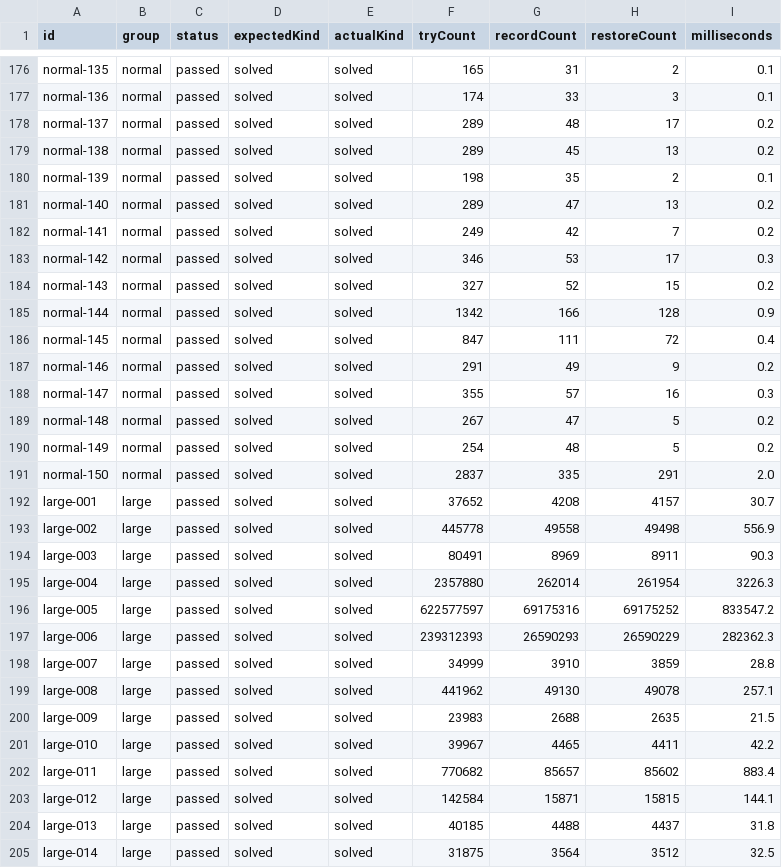
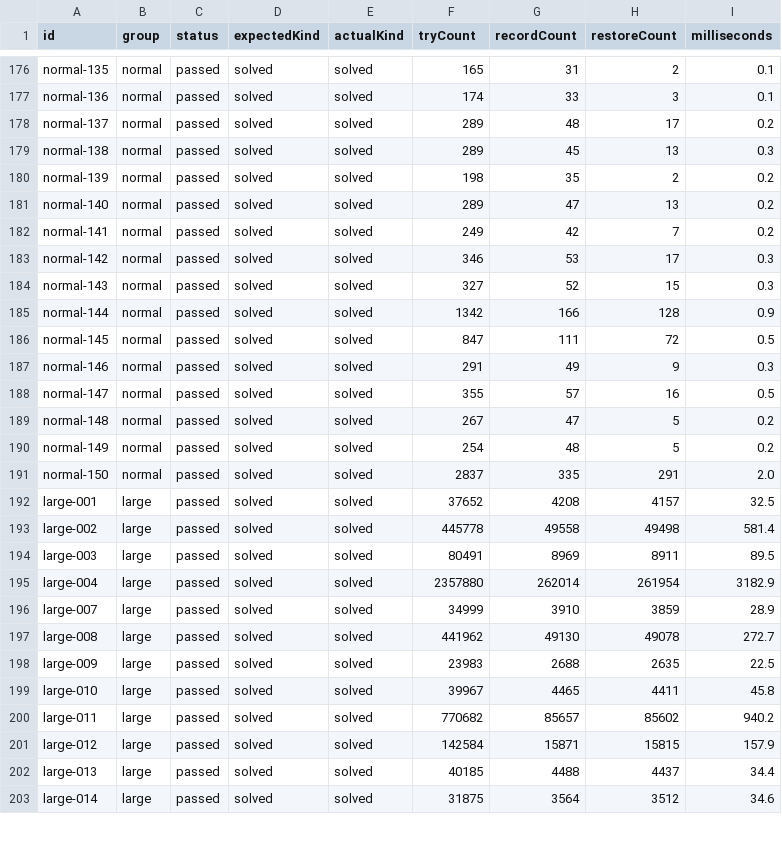
Before and after one commit to honglax/solving-sudoku-by-backtracking, a CSV file: testcases/results/results.csv, drawn as a sheet; only a part is shown, gaps mark what is left out; the diff covers the shown part only.

```diff
--- a/testcases/results/results.csv
+++ b/testcases/results/results.csv
@@ -178,4 +178,4 @@ normal-136,normal,passed,solved,solved,174,33,3,0.1
 normal-137,normal,passed,solved,solved,289,48,17,0.2
-normal-138,normal,passed,solved,solved,289,45,13,0.2
-normal-139,normal,passed,solved,solved,198,35,2,0.1
+normal-138,normal,passed,solved,solved,289,45,13,0.3
+normal-139,normal,passed,solved,solved,198,35,2,0.2
 normal-140,normal,passed,solved,solved,289,47,13,0.2
@@ -183,7 +183,7 @@ normal-141,normal,passed,solved,solved,249,42,7,0.2
 normal-142,normal,passed,solved,solved,346,53,17,0.3
-normal-143,normal,passed,solved,solved,327,52,15,0.2
+normal-143,normal,passed,solved,solved,327,52,15,0.3
 normal-144,normal,passed,solved,solved,1342,166,128,0.9
-normal-145,normal,passed,solved,solved,847,111,72,0.4
-normal-146,normal,passed,solved,solved,291,49,9,0.2
-normal-147,normal,passed,solved,solved,355,57,16,0.3
+normal-145,normal,passed,solved,solved,847,111,72,0.5
+normal-146,normal,passed,solved,solved,291,49,9,0.3
+normal-147,normal,passed,solved,solved,355,57,16,0.5
 normal-148,normal,passed,solved,solved,267,47,5,0.2
@@ -191,15 +191,13 @@ normal-149,normal,passed,solved,solved,254,48,5,0.2
 normal-150,normal,passed,solved,solved,2837,335,291,2.0
-large-001,large,passed,solved,solved,37652,4208,4157,30.7
-large-002,large,passed,solved,solved,445778,49558,49498,556.9
-large-003,large,passed,solved,solved,80491,8969,8911,90.3
-large-004,large,passed,solved,solved,2357880,262014,261954,3226.3
-large-005,large,passed,solved,solved,622577597,69175316,69175252,833547.2
-large-006,large,passed,solved,solved,239312393,26590293,26590229,282362.3
-large-007,large,passed,solved,solved,34999,3910,3859,28.8
-large-008,large,passed,solved,solved,441962,49130,49078,257.1
-large-009,large,passed,solved,solved,23983,2688,2635,21.5
-large-010,large,passed,solved,solved,39967,4465,4411,42.2
-large-011,large,passed,solved,solved,770682,85657,85602,883.4
-large-012,large,passed,solved,solved,142584,15871,15815,144.1
-large-013,large,passed,solved,solved,40185,4488,4437,31.8
-large-014,large,passed,solved,solved,31875,3564,3512,32.5
+large-001,large,passed,solved,solved,37652,4208,4157,32.5
+large-002,large,passed,solved,solved,445778,49558,49498,581.4
+large-003,large,passed,solved,solved,80491,8969,8911,89.5
+large-004,large,passed,solved,solved,2357880,262014,261954,3182.9
+large-007,large,passed,solved,solved,34999,3910,3859,28.9
+large-008,large,passed,solved,solved,441962,49130,49078,272.7
+large-009,large,passed,solved,solved,23983,2688,2635,22.5
+large-010,large,passed,solved,solved,39967,4465,4411,45.8
+large-011,large,passed,solved,solved,770682,85657,85602,940.2
+large-012,large,passed,solved,solved,142584,15871,15815,157.9
+large-013,large,passed,solved,solved,40185,4488,4437,34.4
+large-014,large,passed,solved,solved,31875,3564,3512,34.6
```
Also changed, not shown: 95 edited cells elsewhere in this file, testcases/manifest.csv, 15 other files.
